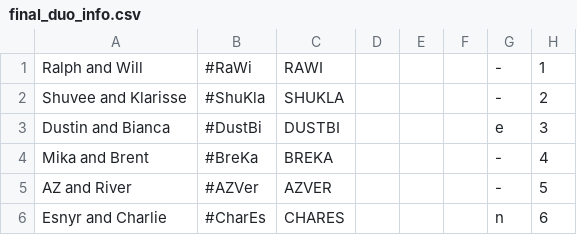
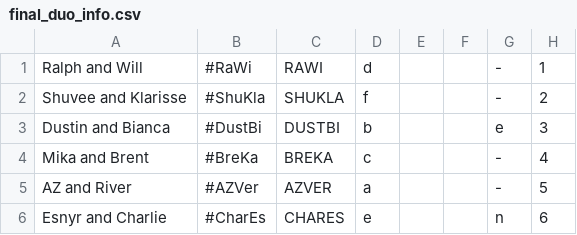
Before and after one commit to reeplayPH/reeplayph.github.io, a CSV file: final_duo_info.csv, drawn as a sheet.

Commit message:
Update final_duo_info.csv

```diff
--- a/final_duo_info.csv
+++ b/final_duo_info.csv
@@ -1,6 +1,6 @@
-"Ralph and Will","#RaWi","RAWI","","","","-","1"
-"Shuvee and Klarisse","#ShuKla","SHUKLA","","","","-","2"
-"Dustin and Bianca","#DustBi","DUSTBI","","","","e","3"
-"Mika and Brent","#BreKa","BREKA","","","","-","4"
-"AZ and River","#AZVer","AZVER","","","","-","5"
-"Esnyr and Charlie","#CharEs","CHARES","","","","n","6"
+"Ralph and Will","#RaWi","RAWI","d","","","-","1"
+"Shuvee and Klarisse","#ShuKla","SHUKLA","f","","","-","2"
+"Dustin and Bianca","#DustBi","DUSTBI","b","","","e","3"
+"Mika and Brent","#BreKa","BREKA","c","","","-","4"
+"AZ and River","#AZVer","AZVER","a","","","-","5"
+"Esnyr and Charlie","#CharEs","CHARES","e","","","n","6"
```
